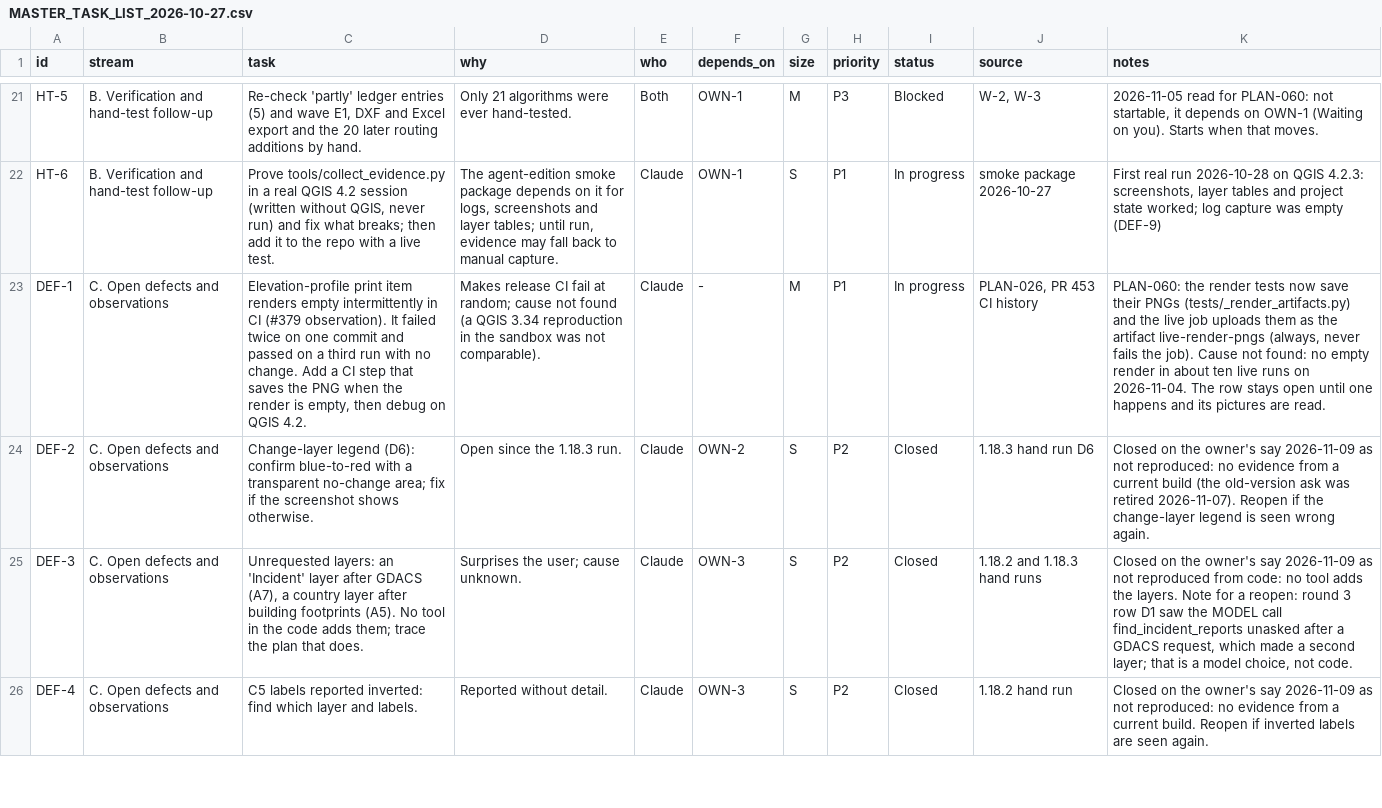
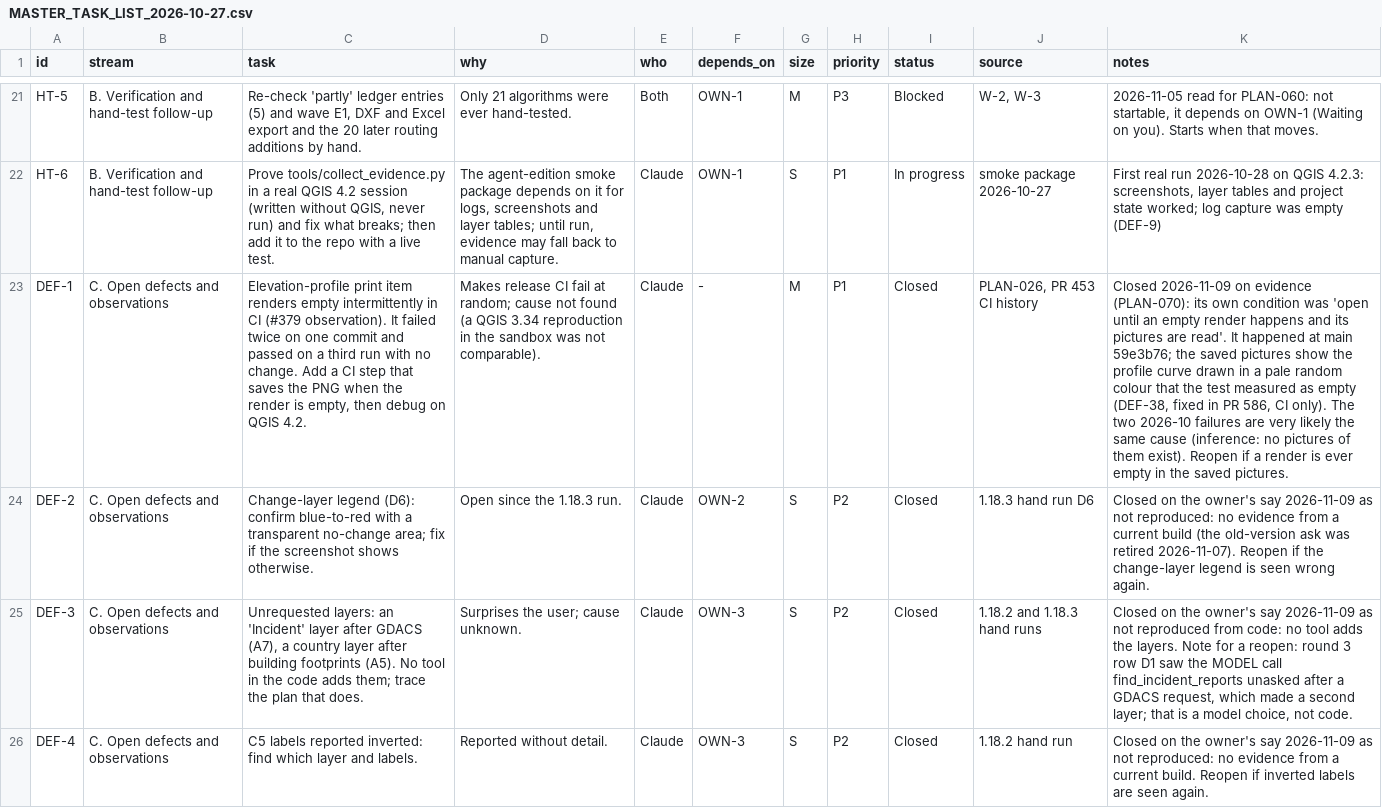
Before and after one commit to http-solution/cartogen-ai-qgis-plugin, a CSV file: docs/MASTER_TASK_LIST_2026-10-27.csv, drawn as a sheet; only a part is shown, gaps mark what is left out; the diff covers the shown part only; the diff names each change by its address in the sheet, - before the commit and + after, or states it on an @@ line.

```diff
--- a/docs/MASTER_TASK_LIST_2026-10-27.csv
+++ b/docs/MASTER_TASK_LIST_2026-10-27.csv
-I23 (status): In progress
+I23 (status): Closed
-K23 (notes): PLAN-060: the render tests now save their PNGs (tests/_render_artifacts.py) and the live job uploads them as the artifact live-render-pngs (always, never fails the job). Cause not found: no empty render in about ten live runs on 2026-11-04. The row stays open until one happens and its pictures are read.
+K23 (notes): Closed 2026-11-09 on evidence (PLAN-070): its own condition was 'open until an empty render happens and its pictures are read'. It happened at main 59e3b76; the saved pictures show the profile curve drawn in a pale random colour that the test measured as empty (DEF-38, fixed in PR 586, CI only). The two 2026-10 failures are very likely the same cause (inference: no pictures of them exist). Reopen if a render is ever empty in the saved pictures.
```
Also changed, not shown: 5 edited cells elsewhere in this file, 13 other files.
